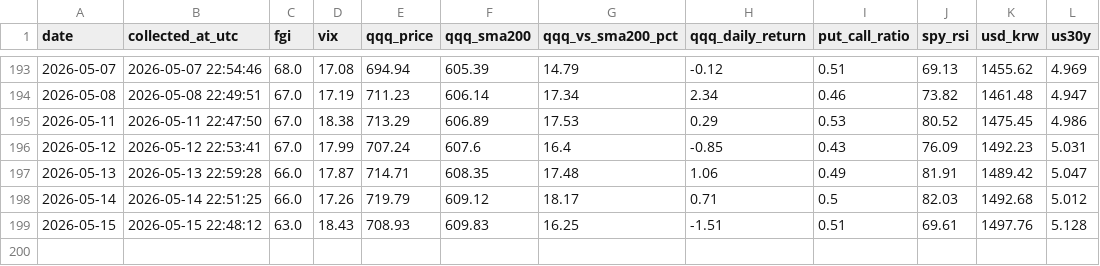
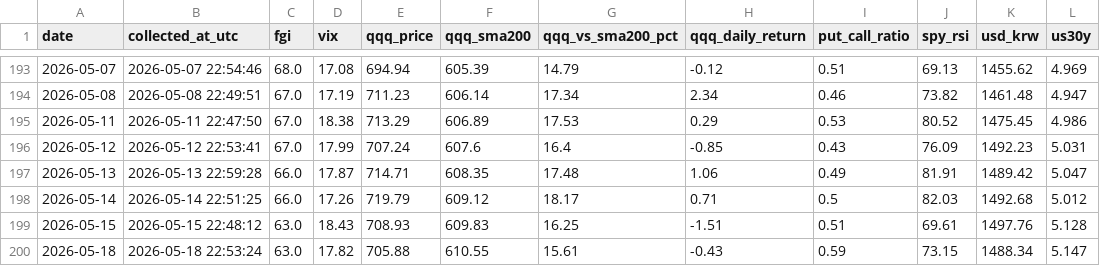
Before and after one commit to ccosigi/stock-analyzer, a CSV file: data/market_indicators.csv, drawn as a sheet; only a part is shown, gaps mark what is left out.

```diff
--- a/data/market_indicators.csv
+++ b/data/market_indicators.csv
@@ -199 +199,2 @@
 2026-05-15,2026-05-15 22:48:12,63.0,18.43,708.93,609.83,16.25,-1.51,0.51,69.61,1497.76,5.128
+2026-05-18,2026-05-18 22:53:24,63.0,17.82,705.88,610.55,15.61,-0.43,0.59,73.15,1488.34,5.147
```
